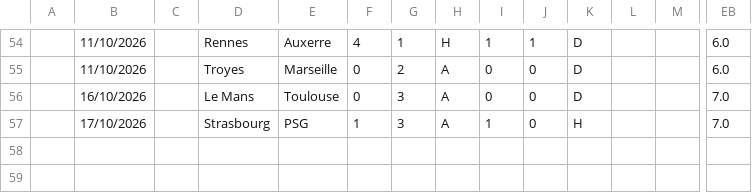
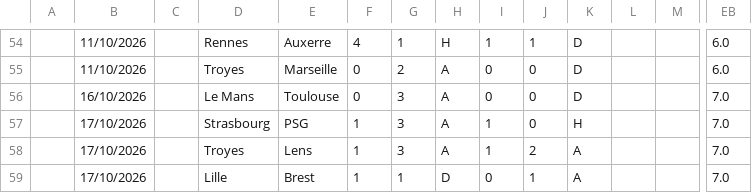
Before and after one commit to iFelice/SoccerMath2.0, a CSV file: SoccerMath/database/Ligue1_Live.csv, drawn as a sheet; only a part is shown, gaps mark what is left out; rows hold the shown columns only; the diff names each change by its address in the sheet, - before the commit and + after, or states it on an @@ line.

```diff
--- a/SoccerMath/database/Ligue1_Live.csv
+++ b/SoccerMath/database/Ligue1_Live.csv
+row 58:  | 17/10/2026 |  | Troyes | Lens | 1 | 3 | A | 1 | 2 | A |  |  | 7.0
+row 59:  | 17/10/2026 |  | Lille | Brest | 1 | 1 | D | 0 | 1 | A |  |  | 7.0
```
Also changed, not shown: SoccerMath/database/LaLiga_Live.csv, SoccerMath/database/SerieA_Live.csv.
